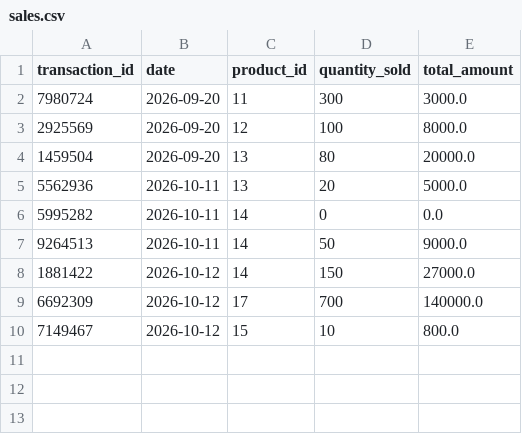
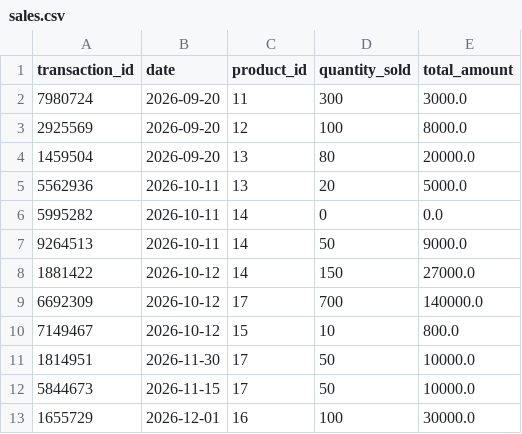
Before and after one commit to debarghabiswas/Inventory-Sales-Management-System, a CSV file: sales.csv, drawn as a sheet.

Commit message:
completed the graph representations, updated the save data logic, added date_sold parameter in transaction method(manual date adding), updated the switch menu

```diff
--- a/sales.csv
+++ b/sales.csv
@@ -10 +10,4 @@ transaction_id,date,product_id,quantity_sold,total_amount
 7149467,2026-10-12,15,10,800.0
+1814951,2026-11-30,17,50,10000.0
+5844673,2026-11-15,17,50,10000.0
+1655729,2026-12-01,16,100,30000.0
```
Also changed, not shown: inventory.csv, 1 other file.
